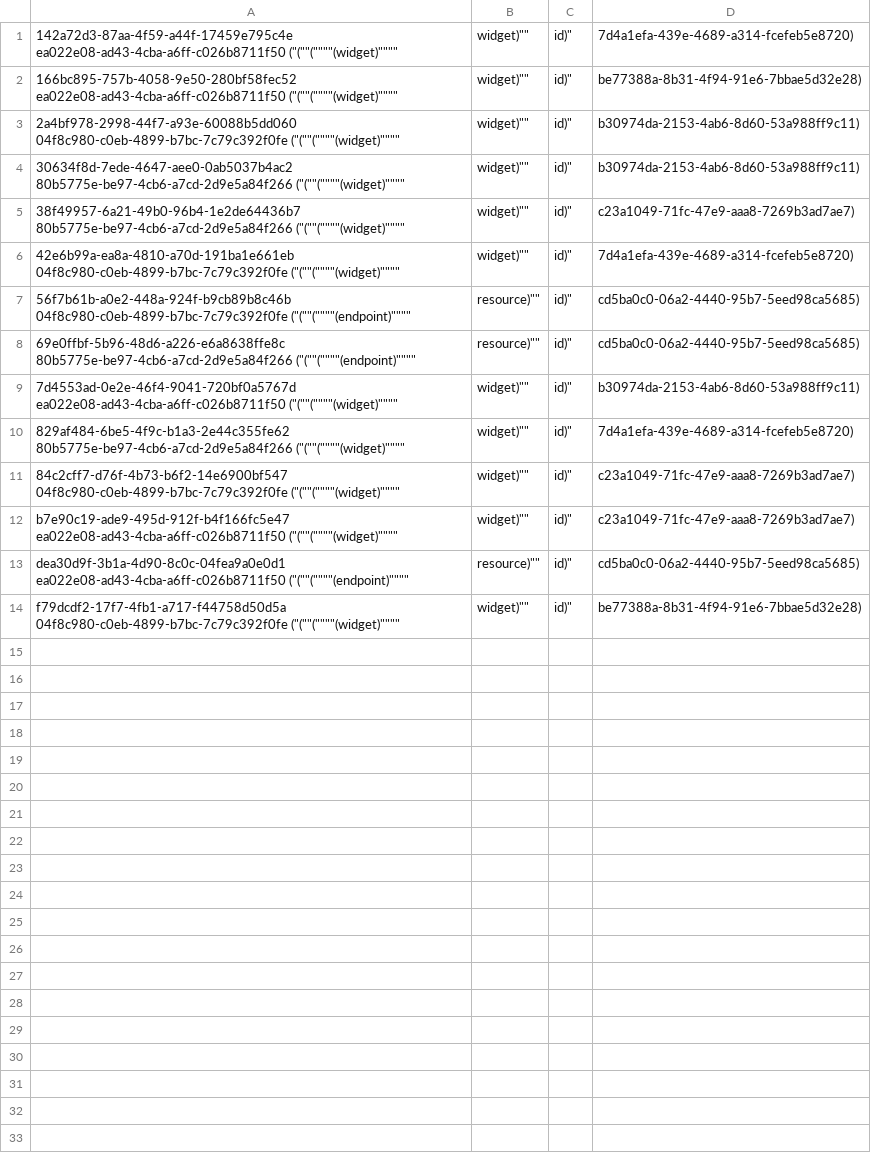
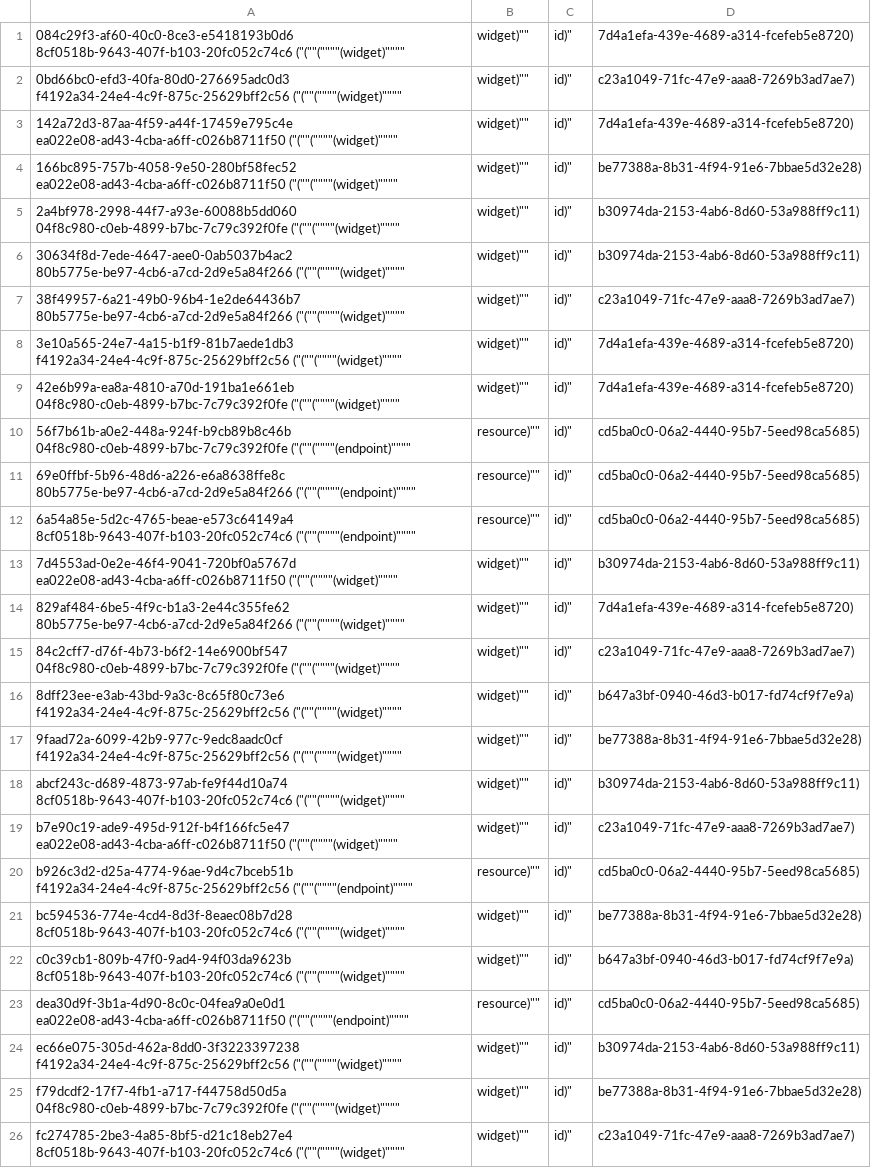
Before and after one commit to aquametalabs/aquameta, a CSV file: bundles-available/org.aquameta.core.bundle/rowset_row.csv, drawn as a sheet.

Commit message:
improved bundle manager in org.aquameta.core.bundle

```diff
--- a/bundles-available/org.aquameta.core.bundle/rowset_row.csv
+++ b/bundles-available/org.aquameta.core.bundle/rowset_row.csv
@@ -1 +1,3 @@
+084c29f3-af60-40c0-8ce3-e5418193b0d6	8cf0518b-9643-407f-b103-20fc052c74c6	("(""(""""(widget)"""",widget)"",id)",7d4a1efa-439e-4689-a314-fcefeb5e8720)
+0bd66bc0-efd3-40fa-80d0-276695adc0d3	f4192a34-24e4-4c9f-875c-25629bff2c56	("(""(""""(widget)"""",widget)"",id)",c23a1049-71fc-47e9-aaa8-7269b3ad7ae7)
 142a72d3-87aa-4f59-a44f-17459e795c4e	ea022e08-ad43-4cba-a6ff-c026b8711f50	("(""(""""(widget)"""",widget)"",id)",7d4a1efa-439e-4689-a314-fcefeb5e8720)
@@ -5,2 +7,3 @@
 38f49957-6a21-49b0-96b4-1e2de64436b7	80b5775e-be97-4cb6-a7cd-2d9e5a84f266	("(""(""""(widget)"""",widget)"",id)",c23a1049-71fc-47e9-aaa8-7269b3ad7ae7)
+3e10a565-24e7-4a15-b1f9-81b7aede1db3	f4192a34-24e4-4c9f-875c-25629bff2c56	("(""(""""(widget)"""",widget)"",id)",7d4a1efa-439e-4689-a314-fcefeb5e8720)
 42e6b99a-ea8a-4810-a70d-191ba1e661eb	04f8c980-c0eb-4899-b7bc-7c79c392f0fe	("(""(""""(widget)"""",widget)"",id)",7d4a1efa-439e-4689-a314-fcefeb5e8720)
@@ -8,2 +11,3 @@
 69e0ffbf-5b96-48d6-a226-e6a8638ffe8c	80b5775e-be97-4cb6-a7cd-2d9e5a84f266	("(""(""""(endpoint)"""",resource)"",id)",cd5ba0c0-06a2-4440-95b7-5eed98ca5685)
+6a54a85e-5d2c-4765-beae-e573c64149a4	8cf0518b-9643-407f-b103-20fc052c74c6	("(""(""""(endpoint)"""",resource)"",id)",cd5ba0c0-06a2-4440-95b7-5eed98ca5685)
 7d4553ad-0e2e-46f4-9041-720bf0a5767d	ea022e08-ad43-4cba-a6ff-c026b8711f50	("(""(""""(widget)"""",widget)"",id)",b30974da-2153-4ab6-8d60-53a988ff9c11)
@@ -11,4 +15,12 @@
 84c2cff7-d76f-4b73-b6f2-14e6900bf547	04f8c980-c0eb-4899-b7bc-7c79c392f0fe	("(""(""""(widget)"""",widget)"",id)",c23a1049-71fc-47e9-aaa8-7269b3ad7ae7)
+8dff23ee-e3ab-43bd-9a3c-8c65f80c73e6	f4192a34-24e4-4c9f-875c-25629bff2c56	("(""(""""(widget)"""",widget)"",id)",b647a3bf-0940-46d3-b017-fd74cf9f7e9a)
+9faad72a-6099-42b9-977c-9edc8aadc0cf	f4192a34-24e4-4c9f-875c-25629bff2c56	("(""(""""(widget)"""",widget)"",id)",be77388a-8b31-4f94-91e6-7bbae5d32e28)
+abcf243c-d689-4873-97ab-fe9f44d10a74	8cf0518b-9643-407f-b103-20fc052c74c6	("(""(""""(widget)"""",widget)"",id)",b30974da-2153-4ab6-8d60-53a988ff9c11)
 b7e90c19-ade9-495d-912f-b4f166fc5e47	ea022e08-ad43-4cba-a6ff-c026b8711f50	("(""(""""(widget)"""",widget)"",id)",c23a1049-71fc-47e9-aaa8-7269b3ad7ae7)
+b926c3d2-d25a-4774-96ae-9d4c7bceb51b	f4192a34-24e4-4c9f-875c-25629bff2c56	("(""(""""(endpoint)"""",resource)"",id)",cd5ba0c0-06a2-4440-95b7-5eed98ca5685)
+bc594536-774e-4cd4-8d3f-8eaec08b7d28	8cf0518b-9643-407f-b103-20fc052c74c6	("(""(""""(widget)"""",widget)"",id)",be77388a-8b31-4f94-91e6-7bbae5d32e28)
+c0c39cb1-809b-47f0-9ad4-94f03da9623b	8cf0518b-9643-407f-b103-20fc052c74c6	("(""(""""(widget)"""",widget)"",id)",b647a3bf-0940-46d3-b017-fd74cf9f7e9a)
 dea30d9f-3b1a-4d90-8c0c-04fea9a0e0d1	ea022e08-ad43-4cba-a6ff-c026b8711f50	("(""(""""(endpoint)"""",resource)"",id)",cd5ba0c0-06a2-4440-95b7-5eed98ca5685)
+ec66e075-305d-462a-8dd0-3f3223397238	f4192a34-24e4-4c9f-875c-25629bff2c56	("(""(""""(widget)"""",widget)"",id)",b30974da-2153-4ab6-8d60-53a988ff9c11)
 f79dcdf2-17f7-4fb1-a717-f44758d50d5a	04f8c980-c0eb-4899-b7bc-7c79c392f0fe	("(""(""""(widget)"""",widget)"",id)",be77388a-8b31-4f94-91e6-7bbae5d32e28)
+fc274785-2be3-4a85-8bf5-d21c18eb27e4	8cf0518b-9643-407f-b103-20fc052c74c6	("(""(""""(widget)"""",widget)"",id)",c23a1049-71fc-47e9-aaa8-7269b3ad7ae7)
```
Also changed, not shown: bundles-available/org.aquameta.core.bundle/commit.csv, 4 other files.
